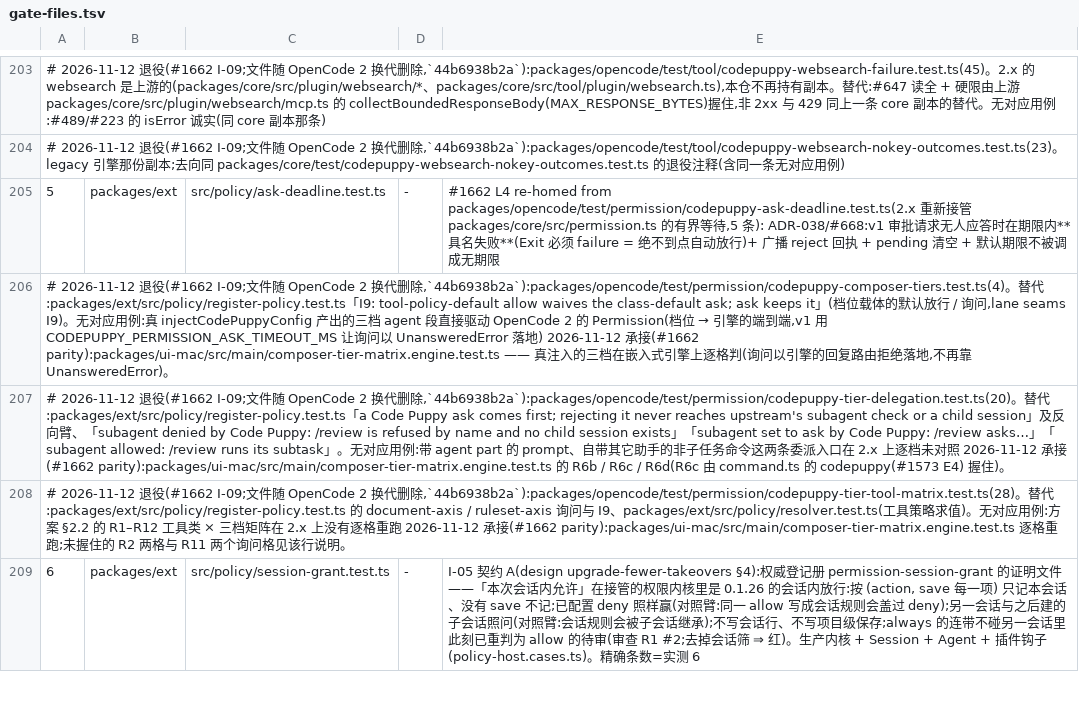
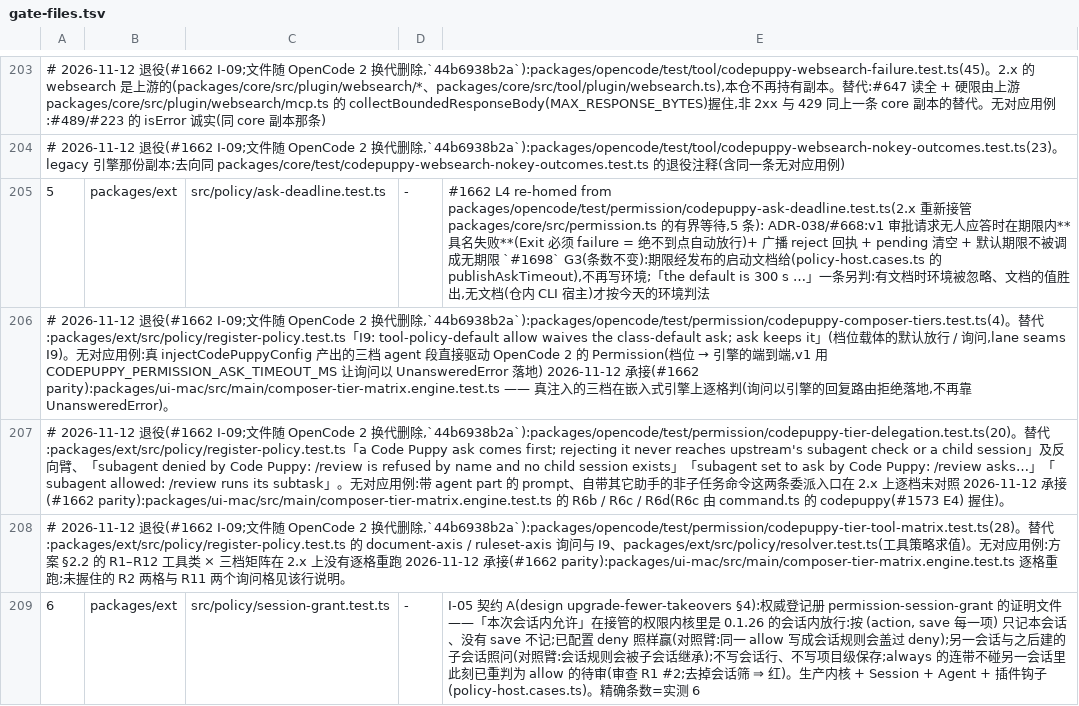
Before and after one commit to impharaon/alpha-code, a TSV file: scripts/gate-files.tsv, drawn as a sheet; only a part is shown, gaps mark what is left out; the diff covers the shown part only.

```diff
--- a/scripts/gate-files.tsv
+++ b/scripts/gate-files.tsv
@@ -204,3 +204,3 @@
 # 2026-11-12 退役(#1662 I-09;文件随 OpenCode 2 换代删除,`44b6938b2a`):packages/opencode/test/tool/codepuppy-websearch-nokey-outcomes.test.ts(23)。legacy 引擎那份副本;去向同 packages/core/test/codepuppy-websearch-nokey-outcomes.test.ts 的退役注释(含同一条无对应用例)
-5	packages/ext	src/policy/ask-deadline.test.ts	-	#1662 L4 re-homed from packages/opencode/test/permission/codepuppy-ask-deadline.test.ts(2.x 重新接管 packages/core/src/permission.ts 的有界等待,5 条): ADR-038/#668:v1 审批请求无人应答时在期限内**具名失败**(Exit 必须 failure = 绝不到点自动放行)+ 广播 reject 回执 + pending 清空 + 默认期限不被调成无期限
+5	packages/ext	src/policy/ask-deadline.test.ts	-	#1662 L4 re-homed from packages/opencode/test/permission/codepuppy-ask-deadline.test.ts(2.x 重新接管 packages/core/src/permission.ts 的有界等待,5 条): ADR-038/#668:v1 审批请求无人应答时在期限内**具名失败**(Exit 必须 failure = 绝不到点自动放行)+ 广播 reject 回执 + pending 清空 + 默认期限不被调成无期限 `#1698` G3(条数不变):期限经发布的启动文档给(policy-host.cases.ts 的 publishAskTimeout),不再写环境;「the default is 300 s …」一条另判:有文档时环境被忽略、文档的值胜出,无文档(仓内 CLI 宿主)才按今天的环境判法
 # 2026-11-12 退役(#1662 I-09;文件随 OpenCode 2 换代删除,`44b6938b2a`):packages/opencode/test/permission/codepuppy-composer-tiers.test.ts(4)。替代:packages/ext/src/policy/register-policy.test.ts「I9: tool-policy-default allow waives the class-default ask; ask keeps it」(档位载体的默认放行 / 询问,lane seams I9)。无对应用例:真 injectCodePuppyConfig 产出的三档 agent 段直接驱动 OpenCode 2 的 Permission(档位 → 引擎的端到端,v1 用 CODEPUPPY_PERMISSION_ASK_TIMEOUT_MS 让询问以 UnansweredError 落地) 2026-11-12 承接(#1662 parity):packages/ui-mac/src/main/composer-tier-matrix.engine.test.ts —— 真注入的三档在嵌入式引擎上逐格判(询问以引擎的回复路由拒绝落地,不再靠 UnansweredError)。
```
Also changed, not shown: 11 edited cells elsewhere in this file, 45 other files.
